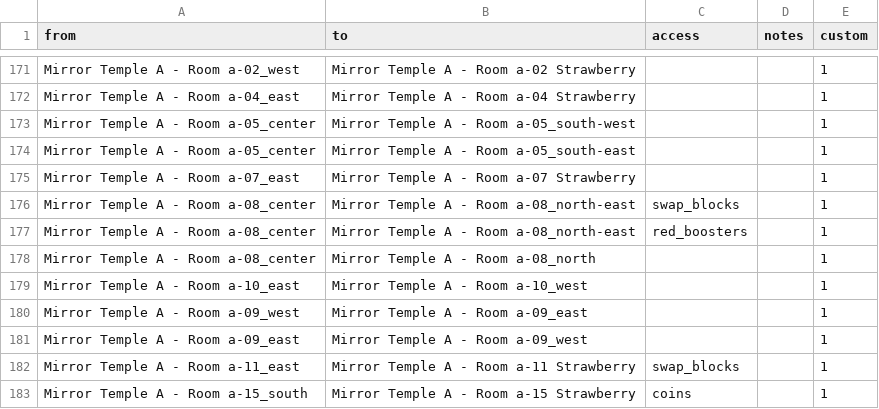
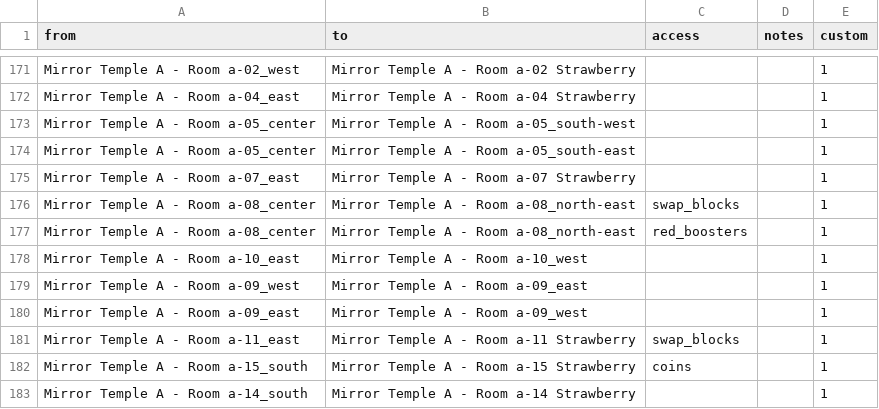
Before and after one commit to Zeeveez/CelesteOpenWorldPoptracker, a CSV file: scripts/logic/custom_logic.csv, drawn as a sheet; only a part is shown, gaps mark what is left out; the shorter side is filled out with more unchanged rows.

Commit message:
remove 5A a-08_center -> 5A a-08_north OOL connection without swap blocks

```diff
--- a/scripts/logic/custom_logic.csv
+++ b/scripts/logic/custom_logic.csv
@@ -177,3 +177,2 @@ Mirror Temple A - Room a-08_center,Mirror Temple A - Room a-08_north-east,"swap_
 Mirror Temple A - Room a-08_center,Mirror Temple A - Room a-08_north-east,"red_boosters",,1
-Mirror Temple A - Room a-08_center,Mirror Temple A - Room a-08_north,,,1
 Mirror Temple A - Room a-10_east,Mirror Temple A - Room a-10_west,,,1
```
Also changed, not shown: 2 other files.
